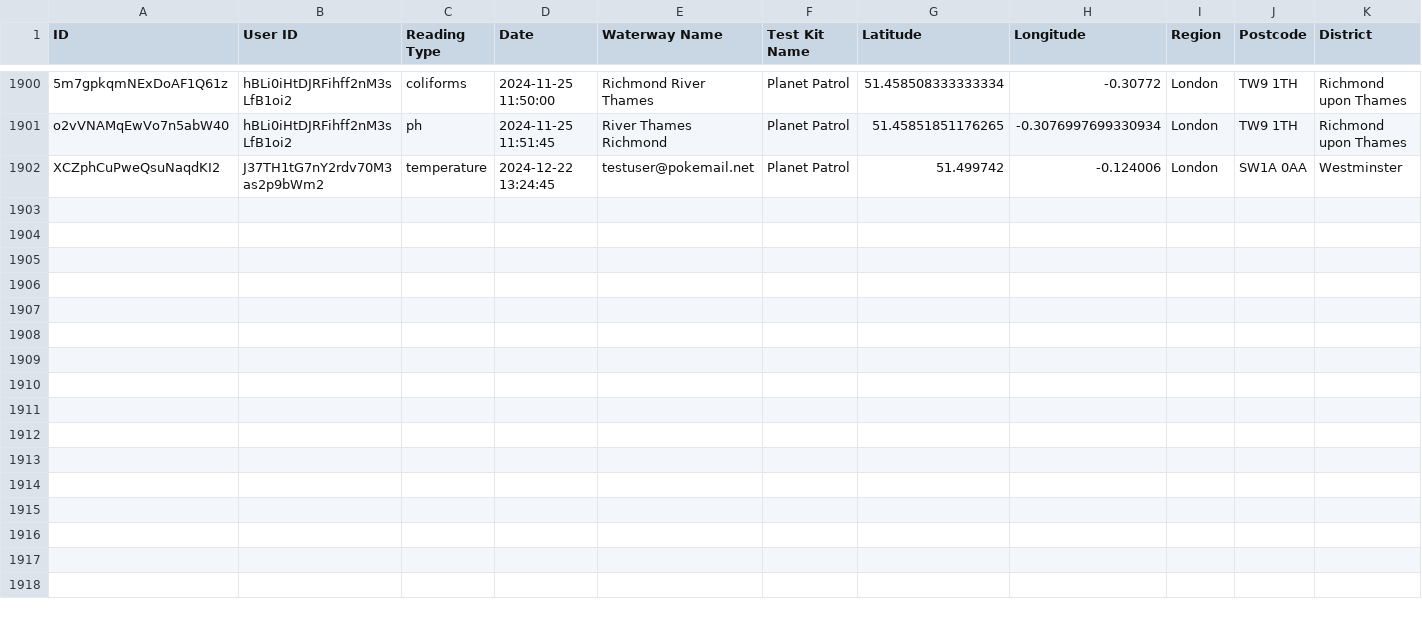
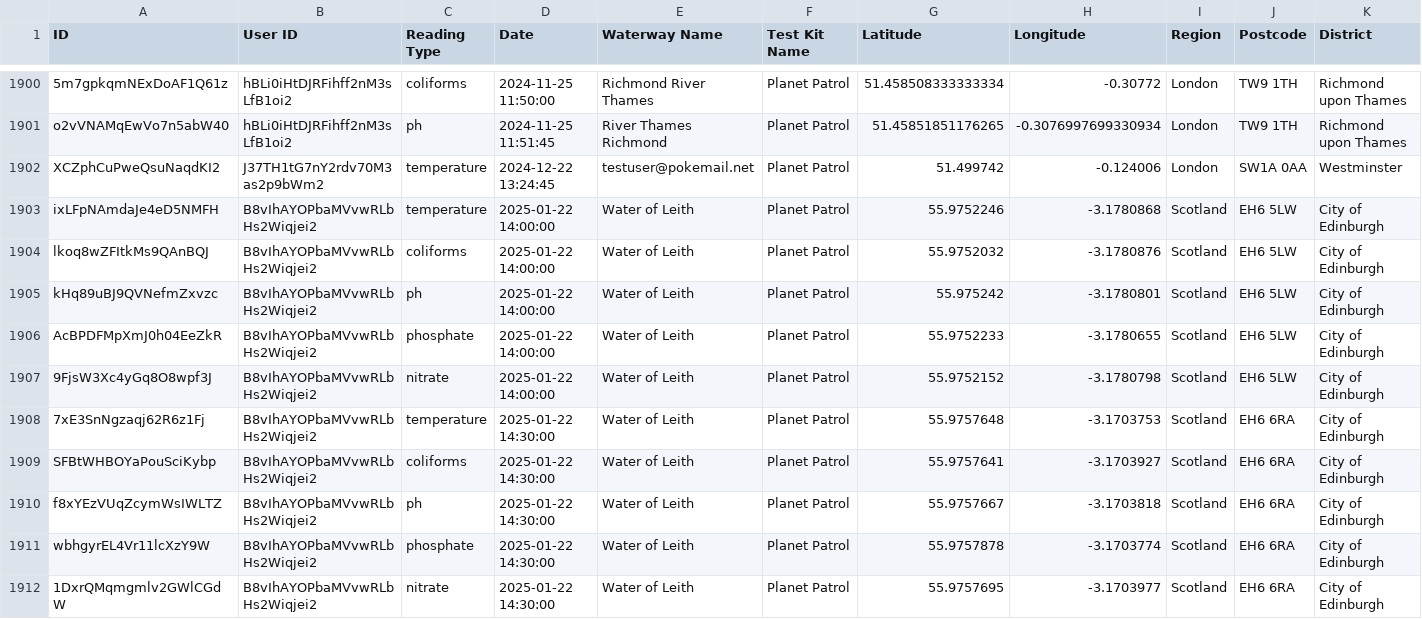
Before and after one commit to Geovation/pp-geodata, a CSV file: prod/readings.csv, drawn as a sheet; only a part is shown, gaps mark what is left out; rows hold the shown columns only; the diff names each change by its address in the sheet, - before the commit and + after, or states it on an @@ line.

```diff
--- a/prod/readings.csv
+++ b/prod/readings.csv
+row 1903: ixLFpNAmdaJe4eD5NMFH | B8vIhAYOPbaMVvwRLbHs2Wiqjei2 | temperature | 2025-01-22 14:00:00 | Water of Leith | Planet Patrol | 55.9752246 | -3.1780868 | Scotland | EH6 5LW | City of Edinburgh
+row 1904: lkoq8wZFItkMs9QAnBQJ | B8vIhAYOPbaMVvwRLbHs2Wiqjei2 | coliforms | 2025-01-22 14:00:00 | Water of Leith | Planet Patrol | 55.9752032 | -3.1780876 | Scotland | EH6 5LW | City of Edinburgh
+row 1905: kHq89uBJ9QVNefmZxvzc | B8vIhAYOPbaMVvwRLbHs2Wiqjei2 | ph | 2025-01-22 14:00:00 | Water of Leith | Planet Patrol | 55.975242 | -3.1780801 | Scotland | EH6 5LW | City of Edinburgh
+row 1906: AcBPDFMpXmJ0h04EeZkR | B8vIhAYOPbaMVvwRLbHs2Wiqjei2 | phosphate | 2025-01-22 14:00:00 | Water of Leith | Planet Patrol | 55.9752233 | -3.1780655 | Scotland | EH6 5LW | City of Edinburgh
+row 1907: 9FjsW3Xc4yGq8O8wpf3J | B8vIhAYOPbaMVvwRLbHs2Wiqjei2 | nitrate | 2025-01-22 14:00:00 | Water of Leith | Planet Patrol | 55.9752152 | -3.1780798 | Scotland | EH6 5LW | City of Edinburgh
+row 1908: 7xE3SnNgzaqj62R6z1Fj | B8vIhAYOPbaMVvwRLbHs2Wiqjei2 | temperature | 2025-01-22 14:30:00 | Water of Leith | Planet Patrol | 55.9757648 | -3.1703753 | Scotland | EH6 6RA | City of Edinburgh
+row 1909: SFBtWHBOYaPouSciKybp | B8vIhAYOPbaMVvwRLbHs2Wiqjei2 | coliforms | 2025-01-22 14:30:00 | Water of Leith | Planet Patrol | 55.9757641 | -3.1703927 | Scotland | EH6 6RA | City of Edinburgh
+row 1910: f8xYEzVUqZcymWsIWLTZ | B8vIhAYOPbaMVvwRLbHs2Wiqjei2 | ph | 2025-01-22 14:30:00 | Water of Leith | Planet Patrol | 55.9757667 | -3.1703818 | Scotland | EH6 6RA | City of Edinburgh
+row 1911: wbhgyrEL4Vr11lcXzY9W | B8vIhAYOPbaMVvwRLbHs2Wiqjei2 | phosphate | 2025-01-22 14:30:00 | Water of Leith | Planet Patrol | 55.9757878 | -3.1703774 | Scotland | EH6 6RA | City of Edinburgh
+row 1912: 1DxrQMqmgmlv2GWlCGdW | B8vIhAYOPbaMVvwRLbHs2Wiqjei2 | nitrate | 2025-01-22 14:30:00 | Water of Leith | Planet Patrol | 55.9757695 | -3.1703977 | Scotland | EH6 6RA | City of Edinburgh
```
Also changed, not shown: 6 other files.
